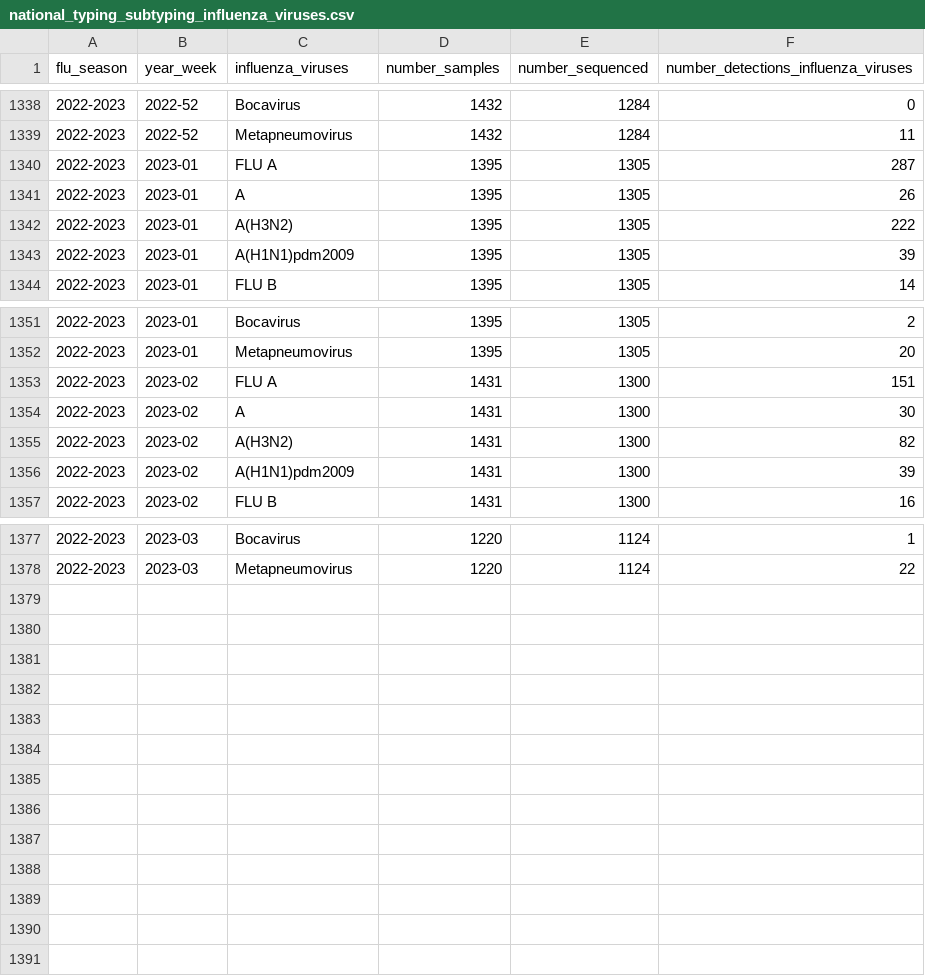
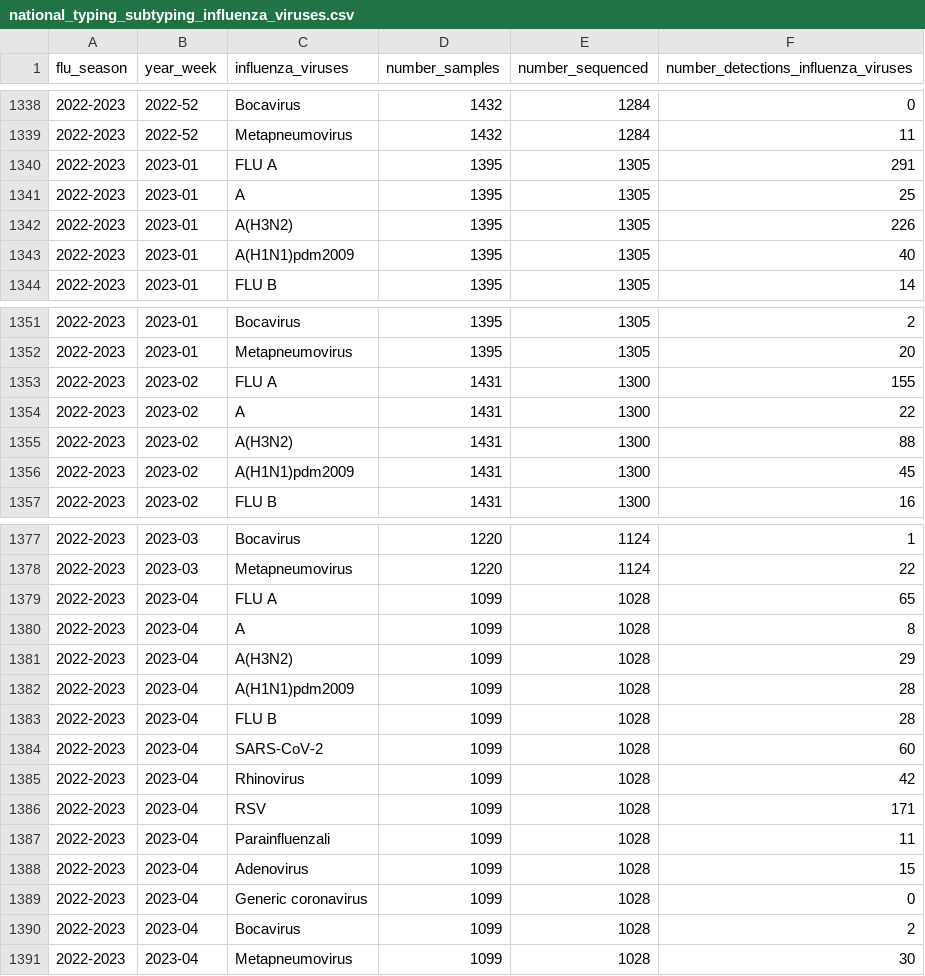
Before and after one commit to fbranda/influnet, a CSV file: data-aggregated/virological_data/national_typing_subtyping_influenza_viruses.csv, drawn as a sheet; only a part is shown, gaps mark what is left out; the diff covers the shown part only.

Commit message:
Add files via upload

```diff
--- a/data-aggregated/virological_data/national_typing_subtyping_influenza_viruses.csv
+++ b/data-aggregated/virological_data/national_typing_subtyping_influenza_viruses.csv
@@ -1339,6 +1339,6 @@
 "2022-2023","2022-52","Metapneumovirus",1432,1284,11
-"2022-2023","2023-01","FLU A",1395,1305,287
-"2022-2023","2023-01","A",1395,1305,26
-"2022-2023","2023-01","A(H3N2)",1395,1305,222
-"2022-2023","2023-01","A(H1N1)pdm2009",1395,1305,39
+"2022-2023","2023-01","FLU A",1395,1305,291
+"2022-2023","2023-01","A",1395,1305,25
+"2022-2023","2023-01","A(H3N2)",1395,1305,226
+"2022-2023","2023-01","A(H1N1)pdm2009",1395,1305,40
 "2022-2023","2023-01","FLU B",1395,1305,14
@@ -1352,6 +1352,6 @@
 "2022-2023","2023-01","Metapneumovirus",1395,1305,20
-"2022-2023","2023-02","FLU A",1431,1300,151
-"2022-2023","2023-02","A",1431,1300,30
-"2022-2023","2023-02","A(H3N2)",1431,1300,82
-"2022-2023","2023-02","A(H1N1)pdm2009",1431,1300,39
+"2022-2023","2023-02","FLU A",1431,1300,155
+"2022-2023","2023-02","A",1431,1300,22
+"2022-2023","2023-02","A(H3N2)",1431,1300,88
+"2022-2023","2023-02","A(H1N1)pdm2009",1431,1300,45
 "2022-2023","2023-02","FLU B",1431,1300,16
@@ -1378 +1378,14 @@
 "2022-2023","2023-03","Metapneumovirus",1220,1124,22
+"2022-2023","2023-04","FLU A",1099,1028,65
+"2022-2023","2023-04","A",1099,1028,8
+"2022-2023","2023-04","A(H3N2)",1099,1028,29
+"2022-2023","2023-04","A(H1N1)pdm2009",1099,1028,28
+"2022-2023","2023-04","FLU B",1099,1028,28
+"2022-2023","2023-04","SARS-CoV-2",1099,1028,60
+"2022-2023","2023-04","Rhinovirus",1099,1028,42
+"2022-2023","2023-04","RSV",1099,1028,171
+"2022-2023","2023-04","Parainfluenzali",1099,1028,11
+"2022-2023","2023-04","Adenovirus",1099,1028,15
+"2022-2023","2023-04","Generic coronavirus",1099,1028,0
+"2022-2023","2023-04","Bocavirus",1099,1028,2
+"2022-2023","2023-04","Metapneumovirus",1099,1028,30
```
Also changed, not shown: 10 edited cells elsewhere in this file.
